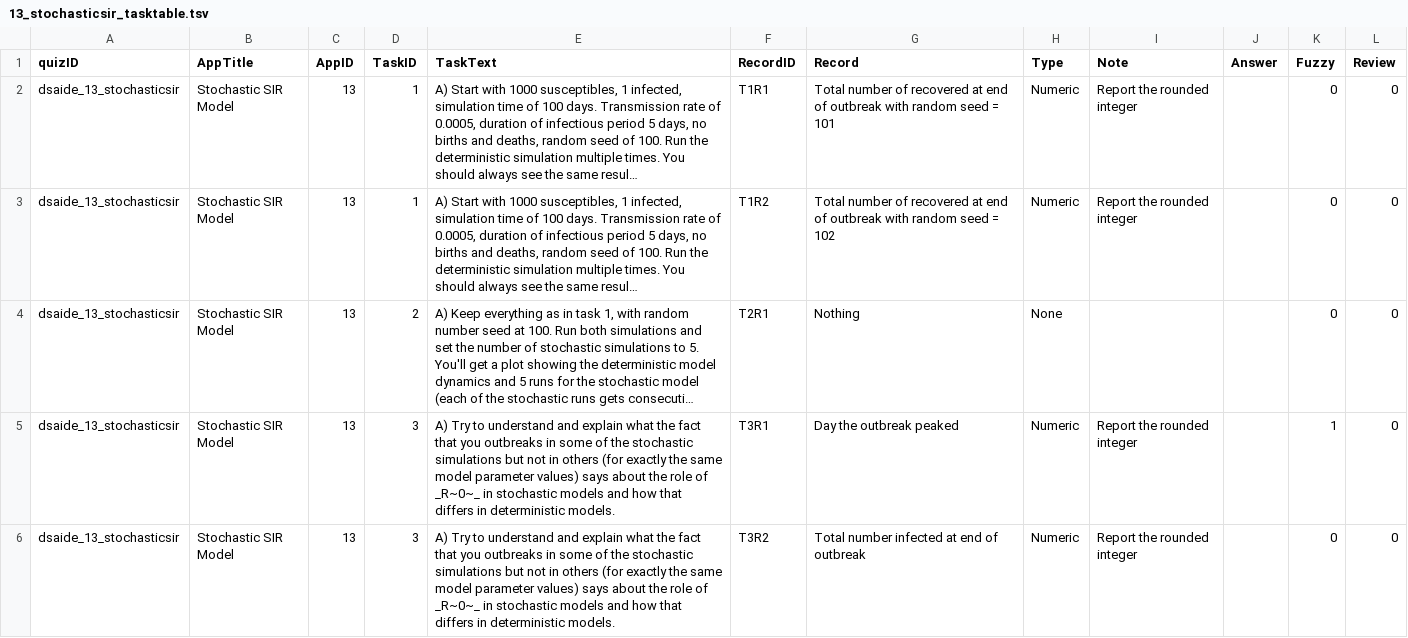
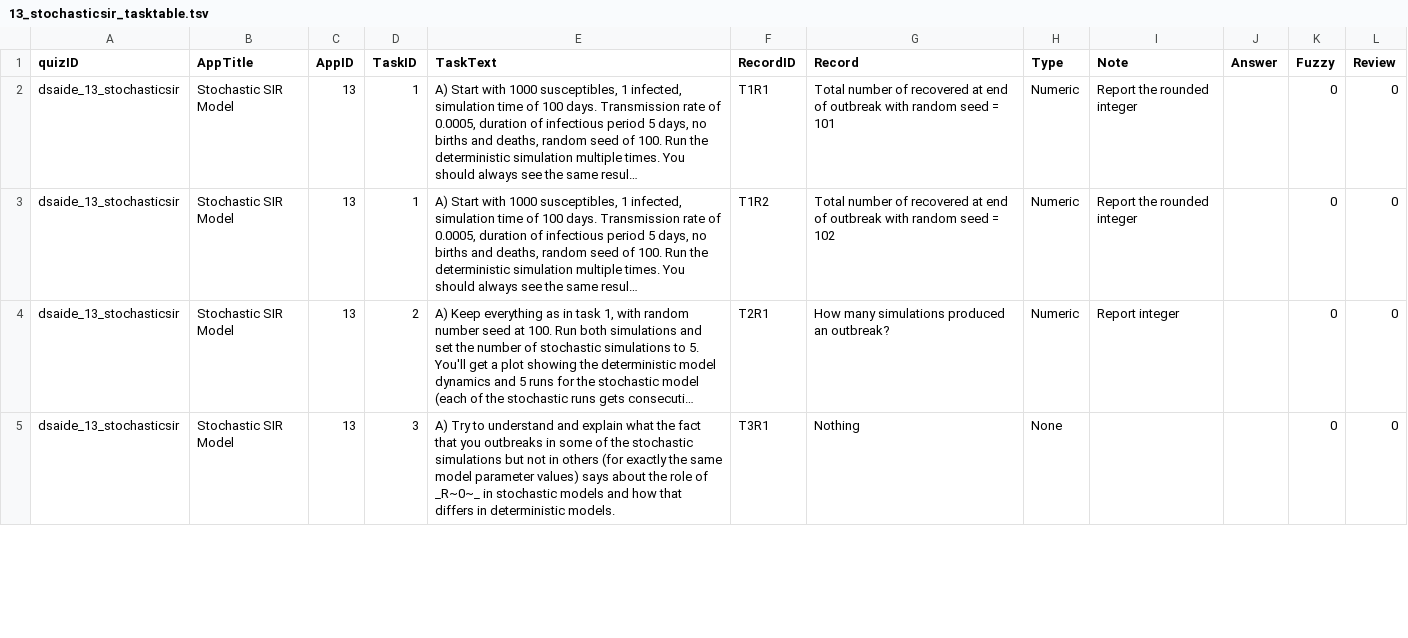
Before and after one commit to ahgroup/DSAIDE, a TSV file: inst/appinformation/13_stochasticsir_tasktable.tsv, drawn as a sheet; only a part is shown; long unchanged cells end in …; removed rows and columns are numbered as before the commit, all else as after; the diff covers the shown part only; the diff names each change by its address in the sheet, - before the commit and + after, or states it on an @@ line.

Commit message:
App 13 record
Added record items for each task. Some of the tasks instruct students to set the random seed but that is not an option in the simulation settings menu

```diff
--- a/inst/appinformation/13_stochasticsir_tasktable.tsv
+++ b/inst/appinformation/13_stochasticsir_tasktable.tsv
-G4 (Record): Nothing
+G4 (Record): How many simulations produced an outbreak?
-H4 (Type): None
+H4 (Type): Numeric
-I4 (Note): (empty)
+I4 (Note): Report integer
-row 5: dsaide_13_stochasticsir | Stochastic SIR Model | 13 | 3 | A) Try to understand and explain what the fact that you outbreaks in some of the stochastic simulations but not in others (for exactly the same model parameter values) says about the role of _R~0~_ in stochastic models and how that differs in deterministic models. | T3R1 | Day the outbreak peaked | Numeric | Report the rounded integer |  | 1 | 0
-F5 (RecordID): T3R2
+F5 (RecordID): T3R1
-G5 (Record): Total number infected at end of outbreak
+G5 (Record): Nothing
-H5 (Type): Numeric
+H5 (Type): None
-I5 (Note): Report the rounded integer
+I5 (Note): (empty)
```
Also changed, not shown: 3 added rows, 2 removed rows and 6 edited cells elsewhere in this file, 2 other files.
